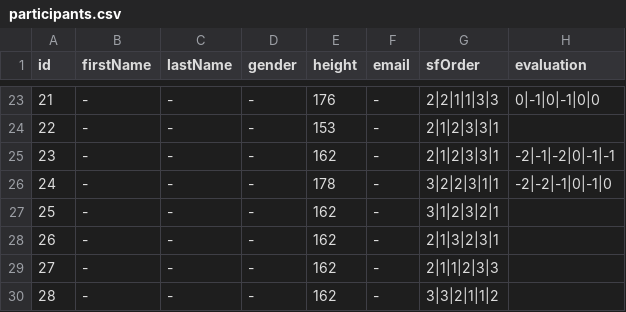
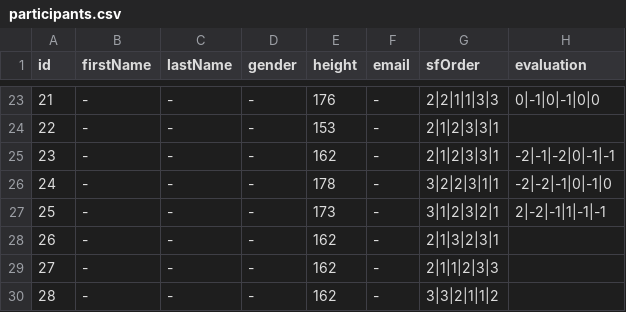
Before and after one commit to rasmus-rudling/crazyswarm, a CSV file: ros_ws/src/crazyswarm/scripts/perceived-safety-study/utils/participants.csv, drawn as a sheet; only a part is shown, gaps mark what is left out.

```diff
--- a/ros_ws/src/crazyswarm/scripts/perceived-safety-study/utils/participants.csv
+++ b/ros_ws/src/crazyswarm/scripts/perceived-safety-study/utils/participants.csv
@@ -26,3 +26,3 @@ id,firstName,lastName,gender,height,email,sfOrder,evaluation
 24,-,-,-,178,-,3|2|2|3|1|1,-2|-2|-1|0|-1|0
-25,-,-,-,162,-,3|1|2|3|2|1,
+25,-,-,-,173,-,3|1|2|3|2|1,2|-2|-1|1|-1|-1
 26,-,-,-,162,-,2|1|3|2|3|1,
```
Also changed, not shown: 32 other files.
